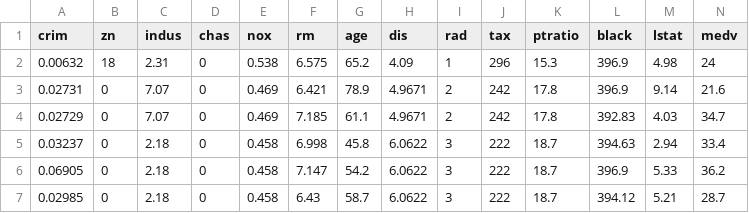
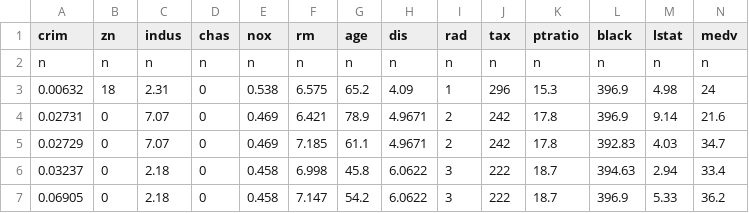
Before and after one commit to picnicml/doddle-model, a CSV file: src/main/resources/datasets/boston_housing_prices.csv, drawn as a sheet; only a part is shown; the shorter side is filled out with more unchanged rows.

```diff
--- a/src/main/resources/datasets/boston_housing_prices.csv
+++ b/src/main/resources/datasets/boston_housing_prices.csv
@@ -1,2 +1,3 @@
 "crim","zn","indus","chas","nox","rm","age","dis","rad","tax","ptratio","black","lstat","medv"
+n,n,n,n,n,n,n,n,n,n,n,n,n,n
 0.00632,18,2.31,0,0.538,6.575,65.2,4.09,1,296,15.3,396.9,4.98,24
```
Also changed, not shown: src/main/resources/datasets/breast_cancer.csv, src/main/resources/datasets/high_school_test.csv, 11 other files.
